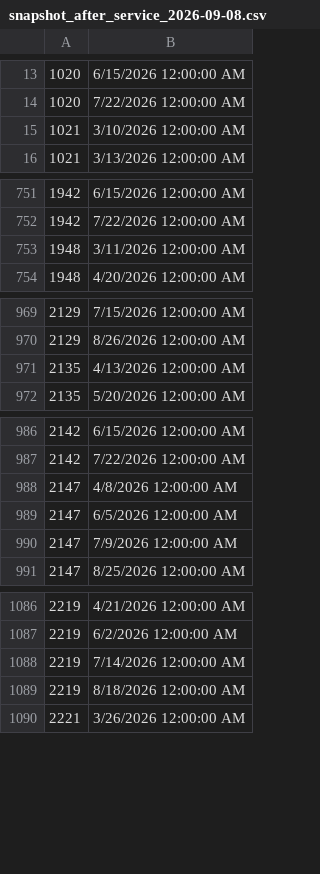
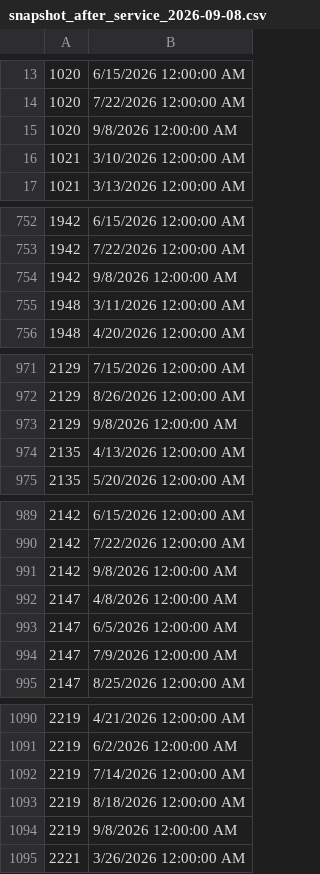
Before and after one commit to utlawndoctor/lawndoctor-assets, a CSV file: data/snapshot_after_service_2026-09-08.csv, drawn as a sheet; only a part is shown, gaps mark what is left out; the diff covers the shown part only; the diff names each change by its address in the sheet, - before the commit and + after, or states it on an @@ line.

```diff
--- a/data/snapshot_after_service_2026-09-08.csv
+++ b/data/snapshot_after_service_2026-09-08.csv
+row 15: 1020 | 9/8/2026 12:00:00 AM
+row 754: 1942 | 9/8/2026 12:00:00 AM
+row 973: 2129 | 9/8/2026 12:00:00 AM
+row 991: 2142 | 9/8/2026 12:00:00 AM
+row 1094: 2219 | 9/8/2026 12:00:00 AM
```
Also changed, not shown: 9 added rows elsewhere in this file.
